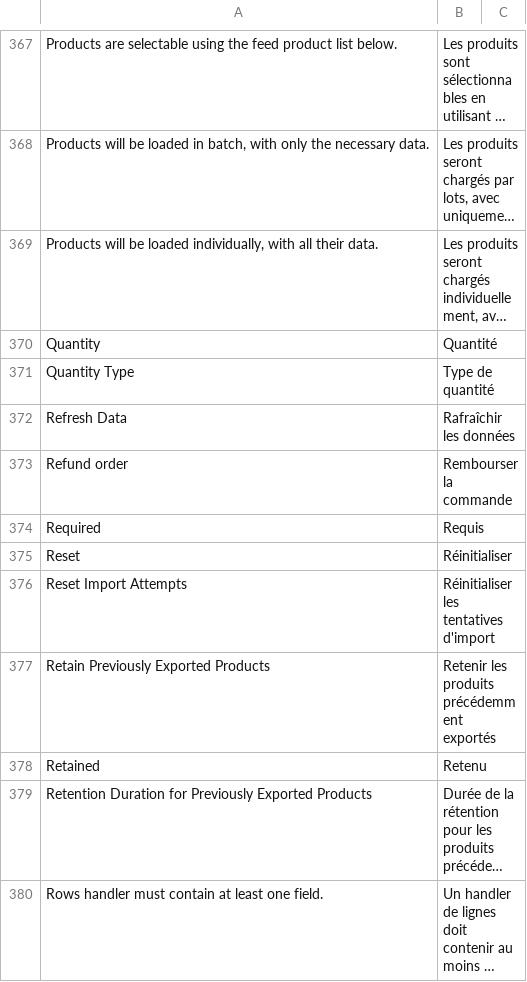
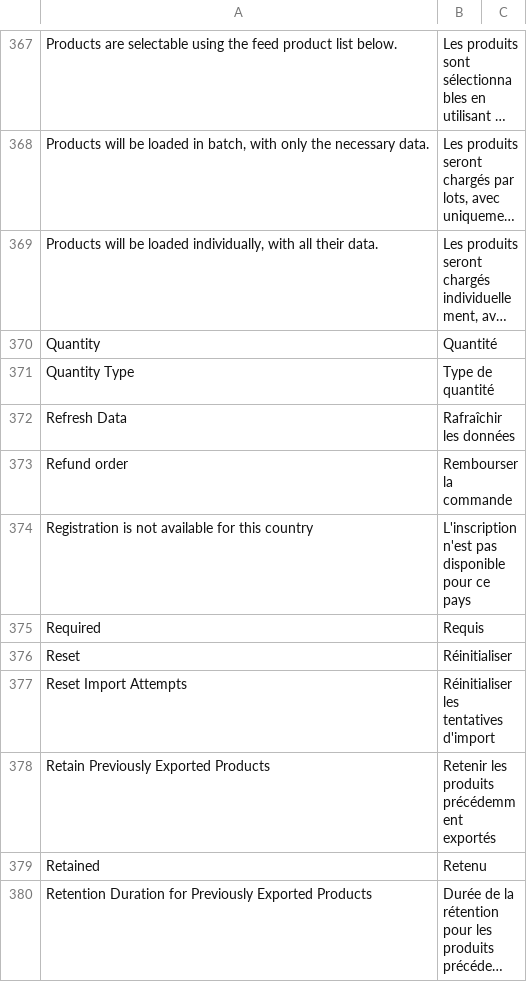
Before and after one commit to shoppingflux/module-magento2, a CSV file: i18n/fr_FR.csv, drawn as a sheet; only a part is shown, gaps mark what is left out; the shorter side is filled out with more unchanged rows; long unchanged cells end in …; the diff names each change by its address in the sheet, - before the commit and + after, or states it on an @@ line.

Commit message:
Add a better error message for registration using an unsupported country

```diff
--- a/i18n/fr_FR.csv
+++ b/i18n/fr_FR.csv
+row 374: Registration is not available for this country | L'inscription n'est pas disponible pour ce pays
```
Also changed, not shown: 1 other file.
